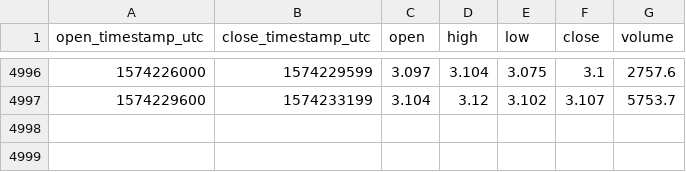
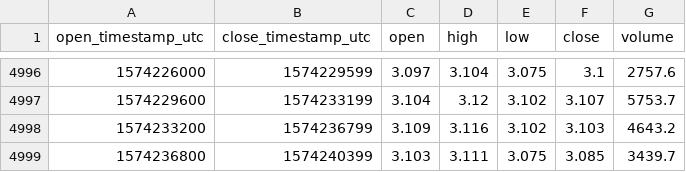
Before and after one commit to cryptobigbro/coinbasepro-EOS-USD, a CSV file: coinbasepro-EOS-USD-1h.csv, drawn as a sheet; only a part is shown, gaps mark what is left out.

Commit message:
Update OHLCV data.

```diff
--- a/coinbasepro-EOS-USD-1h.csv
+++ b/coinbasepro-EOS-USD-1h.csv
@@ -4997 +4997,3 @@ open_timestamp_utc,close_timestamp_utc,open,high,low,close,volume
 1574229600,1574233199,3.104,3.12,3.102,3.107,5753.7
+1574233200,1574236799,3.109,3.116,3.102,3.103,4643.2
+1574236800,1574240399,3.103,3.111,3.075,3.085,3439.7
```
